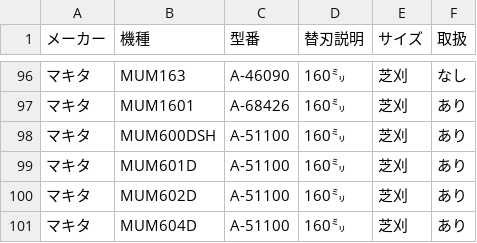
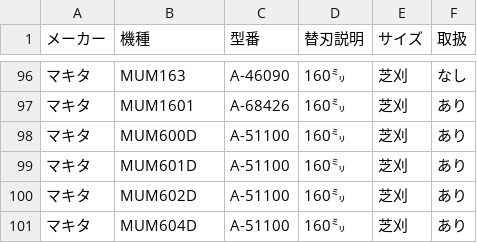
Before and after one commit to delint00-collab/kaeba-search, a CSV file: data.csv, drawn as a sheet; only a part is shown, gaps mark what is left out.

Commit message:
Update data.csv

```diff
--- a/data.csv
+++ b/data.csv
@@ -97,3 +97,3 @@
 マキタ,MUM1601,A-68426,160㍉,芝刈,あり
-マキタ,MUM600DSH,A-51100,160㍉,芝刈,あり
+マキタ,MUM600D,A-51100,160㍉,芝刈,あり
 マキタ,MUM601D,A-51100,160㍉,芝刈,あり
```
